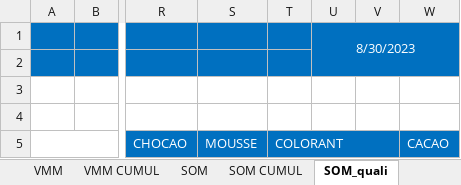
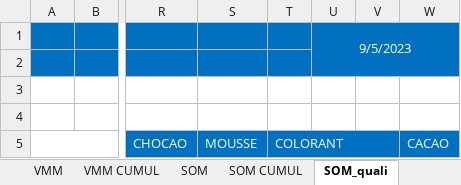
Before and after one commit to guostonline/total_suivi_bot, an Excel workbook: excel/suivi.xlsx, sheet SOM_quali, drawn as a sheet; only a part is shown, gaps mark what is left out; values as stored, in another font and other column widths than the file's, no borders; charts and pictures not drawn; the diff names each change by its address in the sheet, - before the commit and + after, or states it on an @@ line.

```diff
--- a/excel/suivi.xlsx (sheet SOM_quali)
+++ b/excel/suivi.xlsx (sheet SOM_quali)
-U1: 8/30/2023
+U1: 9/5/2023
```
Also changed, not shown: sheet AGADIR, sheet VMM, sheet VMM CUMUL, sheet SOM, sheet SOM CUMUL, sheet QUALI NV, 1 more sheet, hidden cells, charts or pictures, 13 other files.
